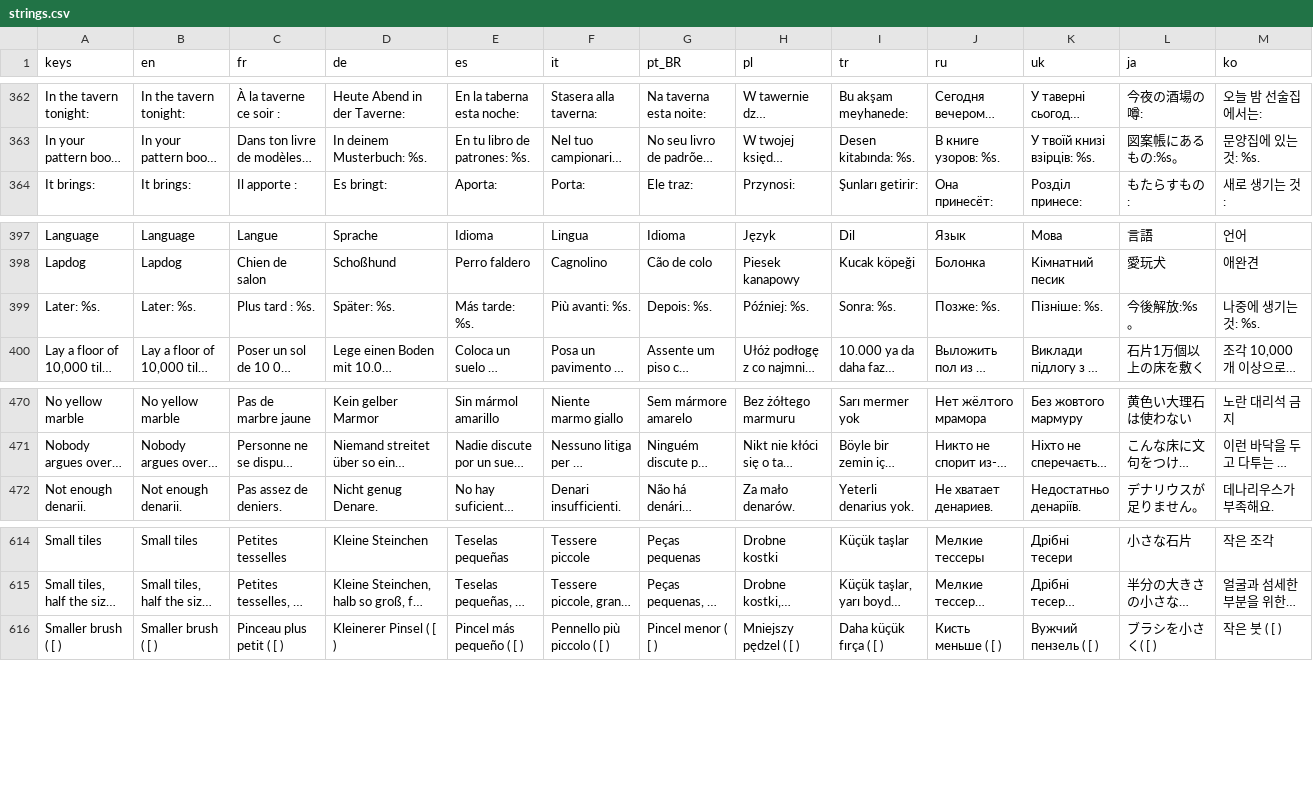
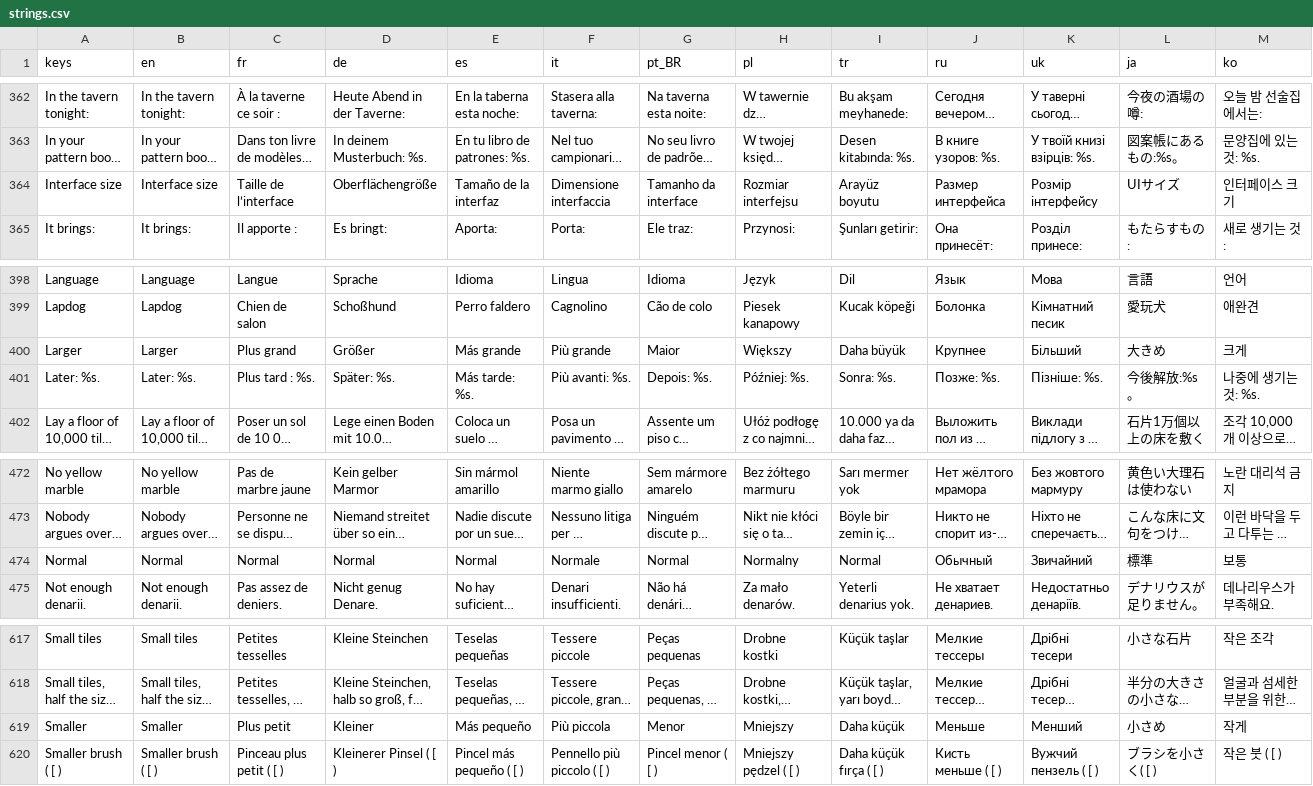
Before and after one commit to Evan260/Mosaicus-Maximus, a CSV file: game/translations/strings.csv, drawn as a sheet; only a part is shown, gaps mark what is left out; long unchanged cells end in …; rows hold the shown columns only; the diff names each change by its address in the sheet, - before the commit and + after, or states it on an @@ line.

Commit message:
Add an interface size setting

```diff
--- a/game/translations/strings.csv
+++ b/game/translations/strings.csv
+row 364: Interface size | Interface size | Taille de l’interface | Oberflächengröße | Tamaño de la interfaz | Dimensione interfaccia | Tamanho da interface | Rozmiar interfejsu | Arayüz boyutu | Размер интерфейса | Розмір інтерфейсу | UIサイズ | 인터페이스 크기
+row 400: Larger | Larger | Plus grand | Größer | Más grande | Più grande | Maior | Większy | Daha büyük | Крупнее | Більший | 大きめ | 크게
+row 474: Normal | Normal | Normal | Normal | Normal | Normale | Normal | Normalny | Normal | Обычный | Звичайний | 標準 | 보통
+row 619: Smaller | Smaller | Plus petit | Kleiner | Más pequeño | Più piccola | Menor | Mniejszy | Daha küçük | Меньше | Менший | 小さめ | 작게
```
Also changed, not shown: 19 other files.
